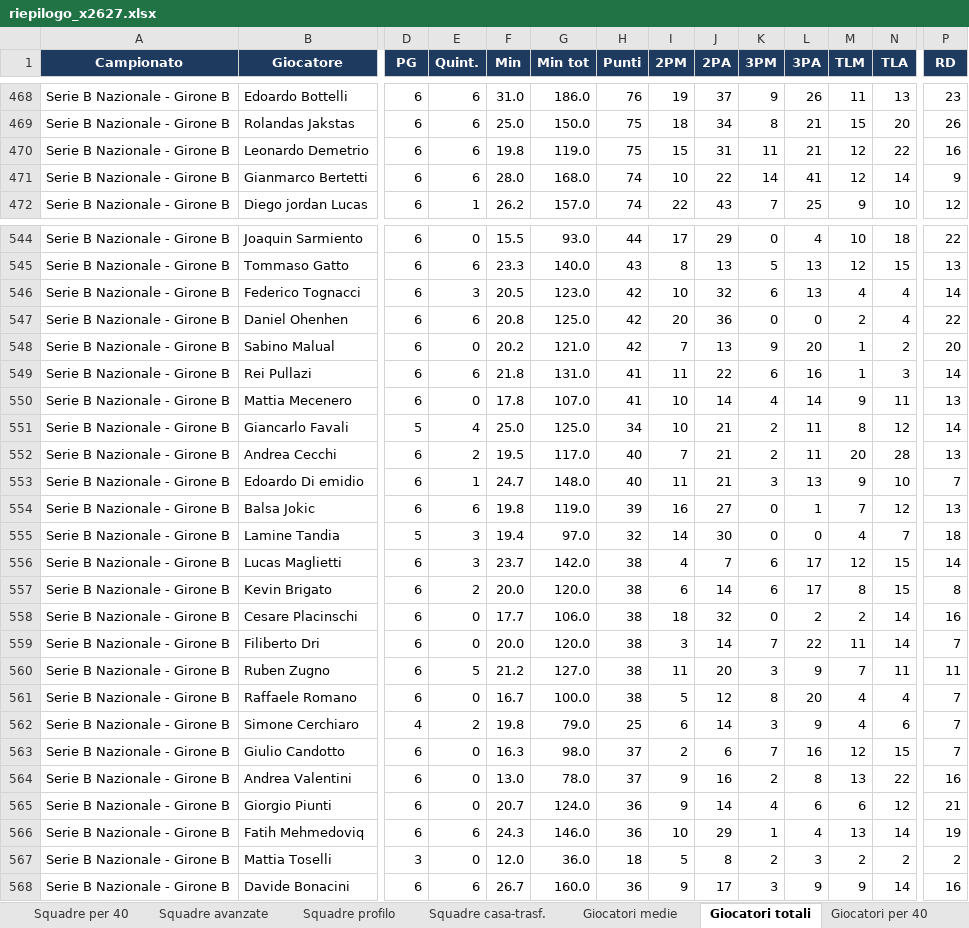
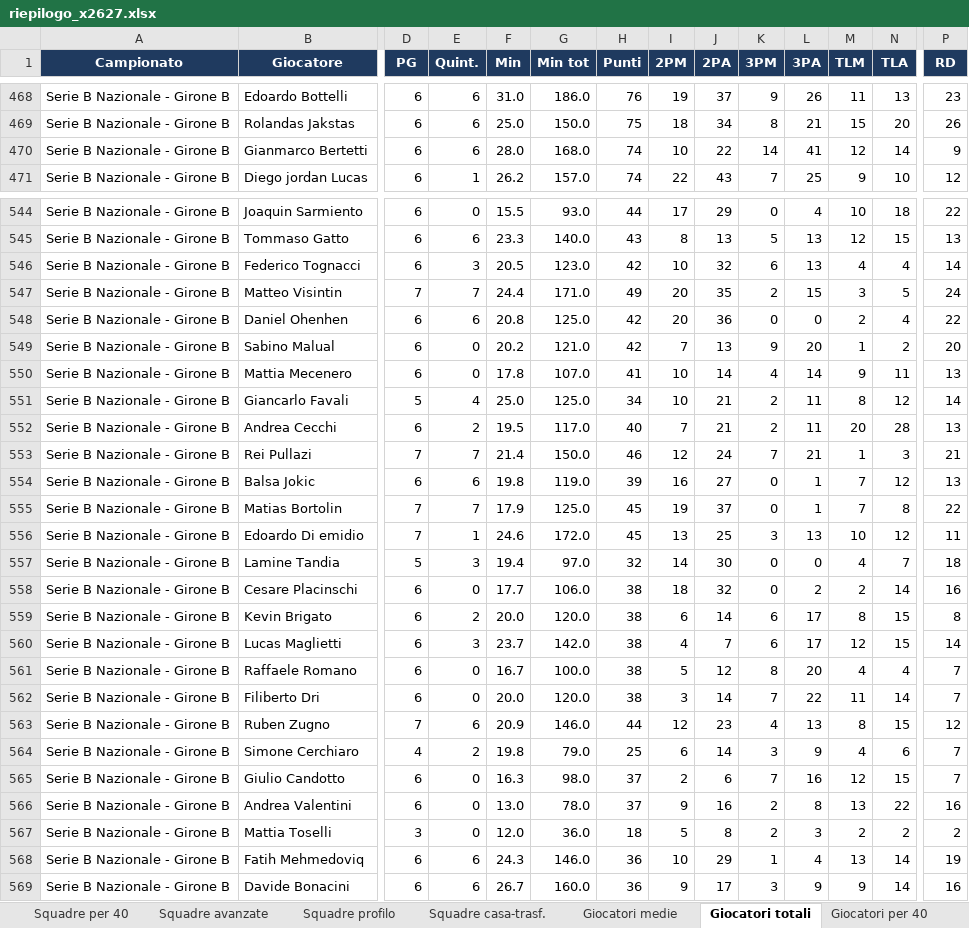
Before and after one commit to pierfrancescooliva12-png/basketball-stats, an Excel workbook: reports/riepilogo_x2627.xlsx, sheet Giocatori totali, drawn as a sheet; only a part is shown, gaps mark what is left out; values as stored, in another font and other column widths than the file's, no borders; removed rows and columns are numbered as before the commit, all else as after; rows hold the shown columns only; the diff covers the shown part only; the diff names each change by its address in the sheet, - before the commit and + after, or states it on an @@ line.

```diff
--- a/reports/riepilogo_x2627.xlsx (sheet Giocatori totali)
+++ b/reports/riepilogo_x2627.xlsx (sheet Giocatori totali)
-row 470: Serie B Nazionale - Girone B | Leonardo Demetrio | 6 | 6 | 19.8 | 119.0 | 75 | 15 | 31 | 11 | 21 | 12 | 22 | 16
+row 547: Serie B Nazionale - Girone B | Matteo Visintin | 7 | 7 | 24.4 | 171.0 | 49 | 20 | 35 | 2 | 15 | 3 | 5 | 24
-row 549: Serie B Nazionale - Girone B | Rei Pullazi | 6 | 6 | 21.8 | 131.0 | 41 | 11 | 22 | 6 | 16 | 1 | 3 | 14
-row 553: Serie B Nazionale - Girone B | Edoardo Di emidio | 6 | 1 | 24.7 | 148.0 | 40 | 11 | 21 | 3 | 13 | 9 | 10 | 7
+row 553: Serie B Nazionale - Girone B | Rei Pullazi | 7 | 7 | 21.4 | 150.0 | 46 | 12 | 24 | 7 | 21 | 1 | 3 | 21
+row 555: Serie B Nazionale - Girone B | Matias Bortolin | 7 | 7 | 17.9 | 125.0 | 45 | 19 | 37 | 0 | 1 | 7 | 8 | 22
+row 556: Serie B Nazionale - Girone B | Edoardo Di emidio | 7 | 1 | 24.6 | 172.0 | 45 | 13 | 25 | 3 | 13 | 10 | 12 | 11
@@ row 557 moved to row 559: Serie B Nazionale - Girone B @@
-D563 (PG): 6
+D563 (PG): 7
-E563 (Quint.): 5
+E563 (Quint.): 6
-F563 (Min): 21.2
+F563 (Min): 20.9
-G563 (Min tot): 127.0
+G563 (Min tot): 146.0
-H563 (Punti): 38
+H563 (Punti): 44
-I563 (2PM): 11
+I563 (2PM): 12
-J563 (2PA): 20
+J563 (2PA): 23
-K563 (3PM): 3
+K563 (3PM): 4
-L563 (3PA): 9
+L563 (3PA): 13
-M563 (TLM): 7
+M563 (TLM): 8
-N563 (TLA): 11
+N563 (TLA): 15
-P563 (RD): 11
+P563 (RD): 12
-row 565: Serie B Nazionale - Girone B | Giorgio Piunti | 6 | 0 | 20.7 | 124.0 | 36 | 9 | 14 | 4 | 6 | 6 | 12 | 21
```
Also changed, not shown: 14 added rows, 13 removed rows, 164 moved rows and 35 edited cells elsewhere in this sheet, sheet Giocatori medie, sheet Giocatori ruolo, sheet Giocatori per 40, sheet Giocatori avanzate, sheet Giocatori trend 5, sheet Giocatori casa-trasf., 10 more sheets, 3 other files.
